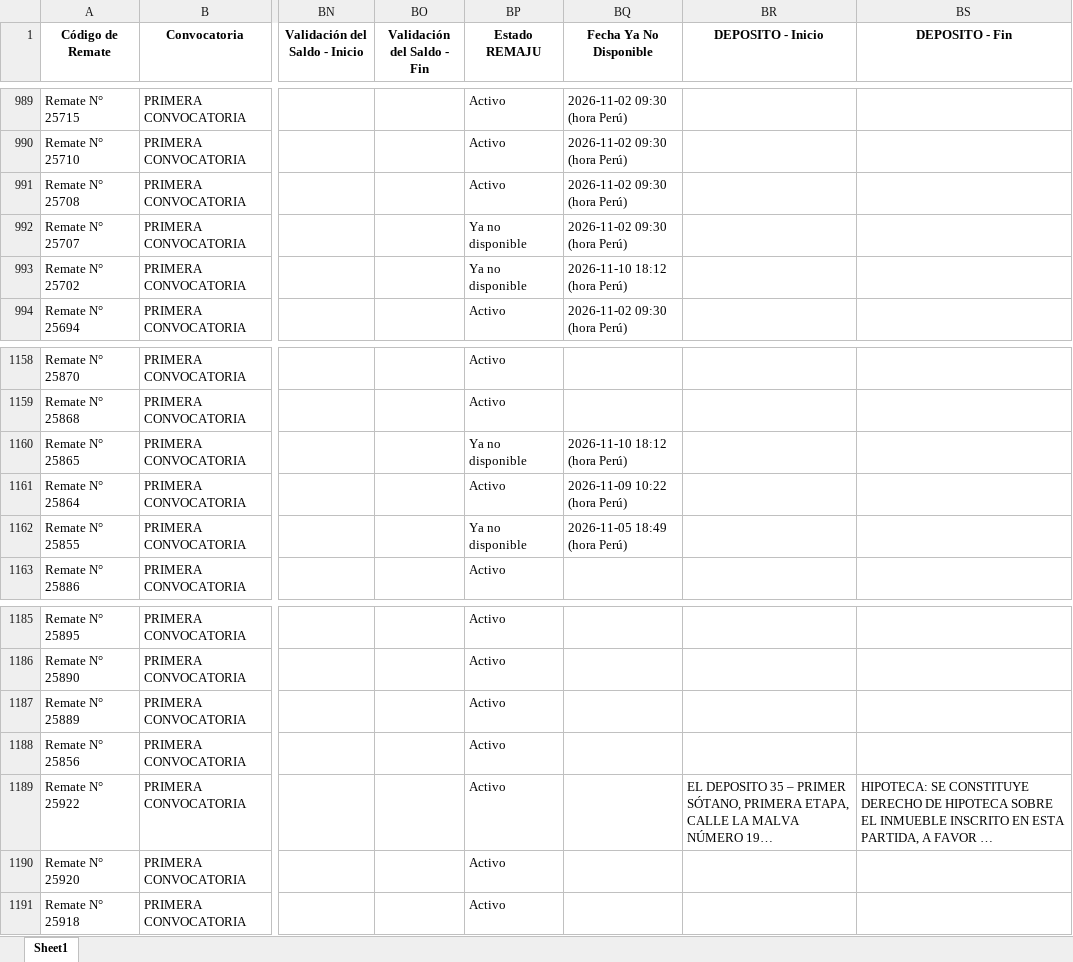
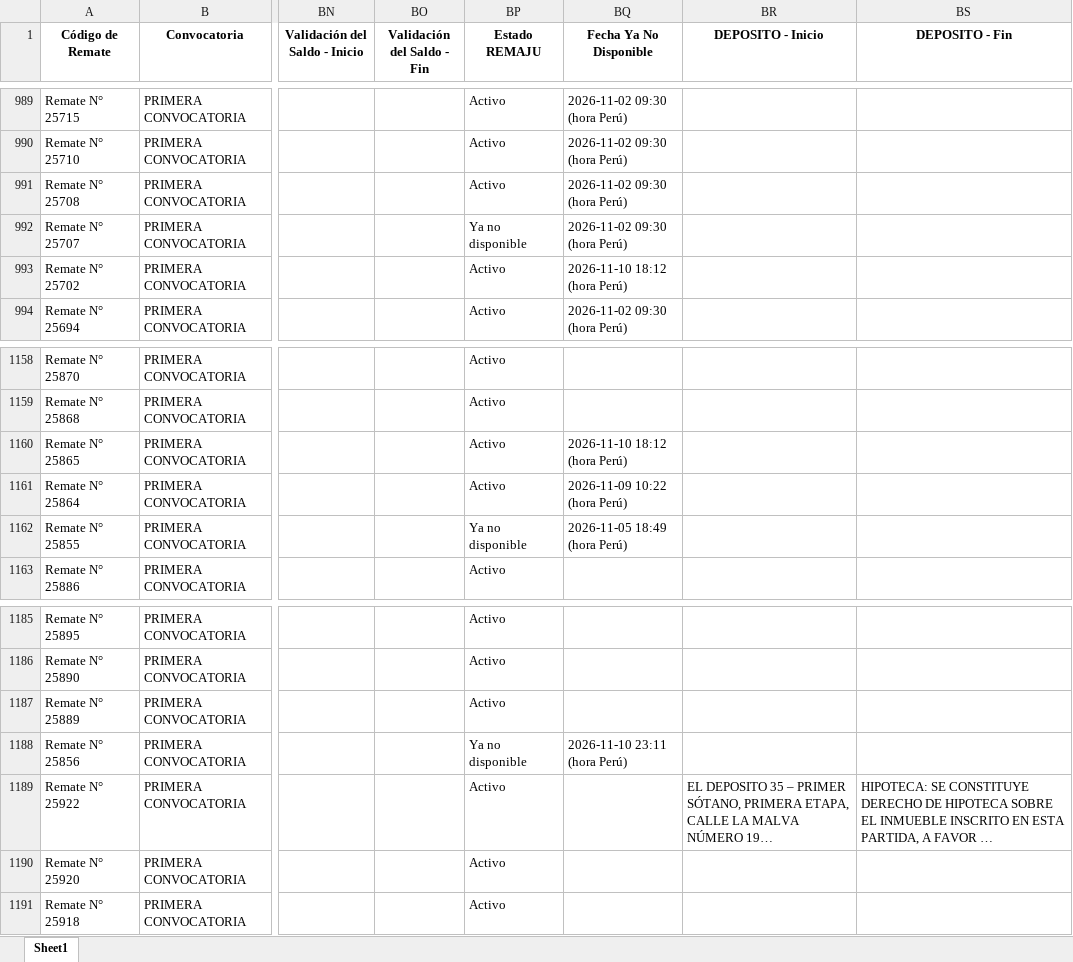
Before and after one commit to vitaliaventures/remaju-bloomberg, an Excel workbook: Bloomberg_Remates_ULTIMO.xlsx, sheet Sheet1, drawn as a sheet; only a part is shown, gaps mark what is left out; long unchanged cells end in …; values as stored, in another font and other column widths than the file's, no borders; the diff covers the shown part only; the diff names each change by its address in the sheet, - before the commit and + after, or states it on an @@ line.

```diff
--- a/Bloomberg_Remates_ULTIMO.xlsx (sheet Sheet1)
+++ b/Bloomberg_Remates_ULTIMO.xlsx (sheet Sheet1)
-BP993 (Estado REMAJU): Ya no disponible
+BP993 (Estado REMAJU): Activo
-BP1160 (Estado REMAJU): Ya no disponible
+BP1160 (Estado REMAJU): Activo
-BP1188 (Estado REMAJU): Activo
+BP1188 (Estado REMAJU): Ya no disponible
-BQ1188 (Fecha Ya No Disponible): (empty)
+BQ1188 (Fecha Ya No Disponible): 2026-11-10 23:11 (hora Perú)
```
Also changed, not shown: 3 added rows and 10 edited cells elsewhere in this sheet, 2 other files.
